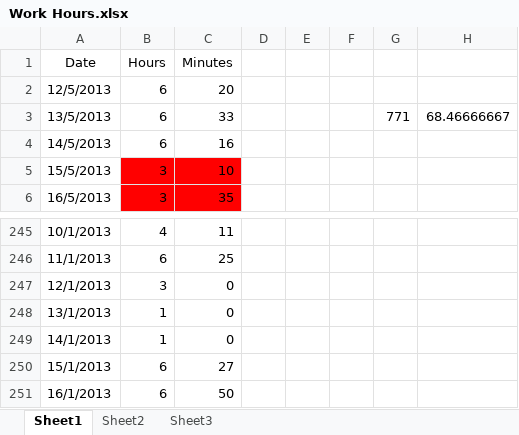
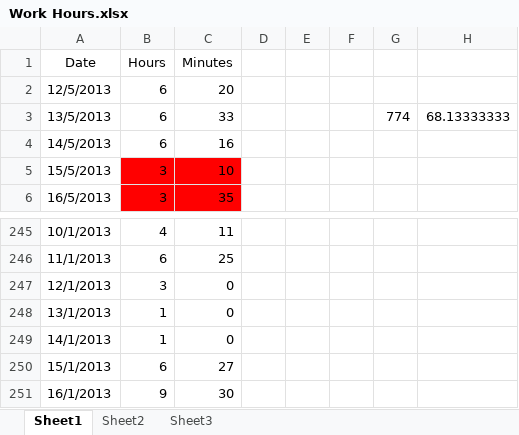
Before and after one commit to Synex-83/GSOM, an Excel workbook: Time Keeping/Work Hours.xlsx, sheet Sheet1, drawn as a sheet; only a part is shown, gaps mark what is left out; values as stored, in another font and other column widths than the file's, no borders; the diff names each change by its address in the sheet, - before the commit and + after, or states it on an @@ line.

Commit message:
time update and mtDNA

```diff
--- a/Time Keeping/Work Hours.xlsx (sheet Sheet1)
+++ b/Time Keeping/Work Hours.xlsx (sheet Sheet1)
-G3: 771
+G3: 774
-H3: 68.46666667
+H3: 68.13333333
-B251 (Hours): 6
+B251 (Hours): 9
-C251 (Minutes): 50
+C251 (Minutes): 30
```
